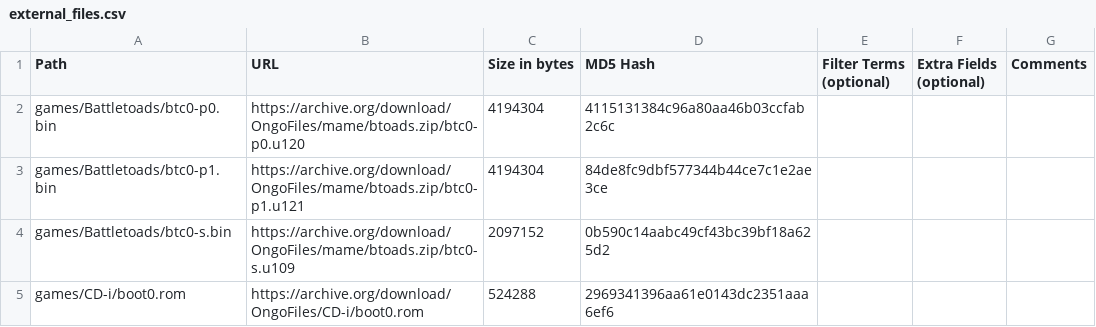
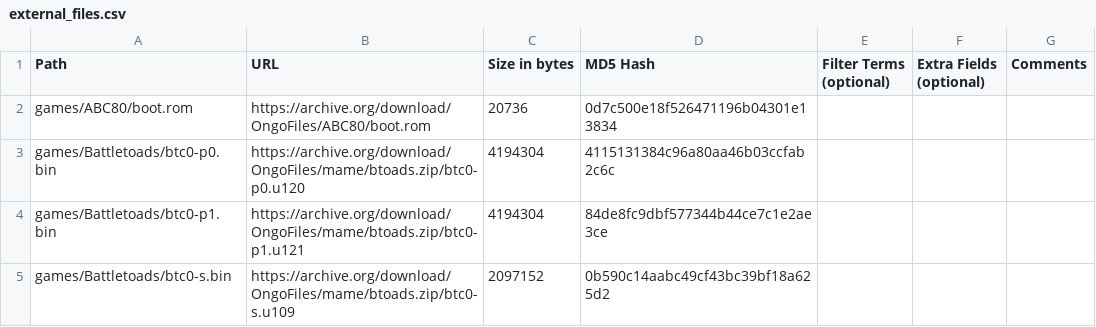
Before and after one commit to OngoGablogian/MiSTer_Ongo, a CSV file: external_files.csv, drawn as a sheet; only a part is shown; the shorter side is filled out with more unchanged rows.

```diff
--- a/external_files.csv
+++ b/external_files.csv
@@ -1,2 +1,3 @@
 Path,URL,Size in bytes,MD5 Hash,Filter Terms (optional),Extra Fields (optional),Comments
+games/ABC80/boot.rom,https://archive.org/download/OngoFiles/ABC80/boot.rom,"20736",0d7c500e18f526471196b04301e13834,,,
 games/Battletoads/btc0-p0.bin,https://archive.org/download/OngoFiles/mame/btoads.zip/btc0-p0.u120,"4194304",4115131384c96a80aa46b03ccfab2c6c,,,
```
Also changed, not shown: 2 other files.
